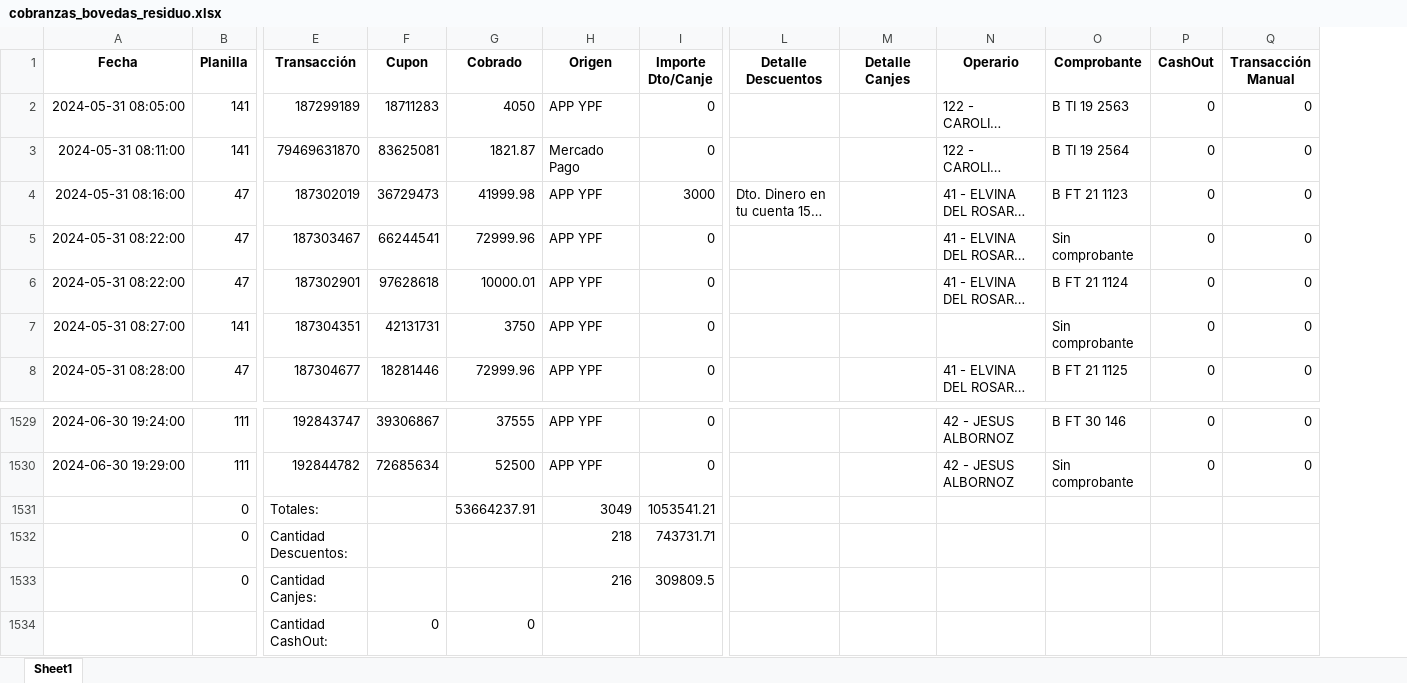
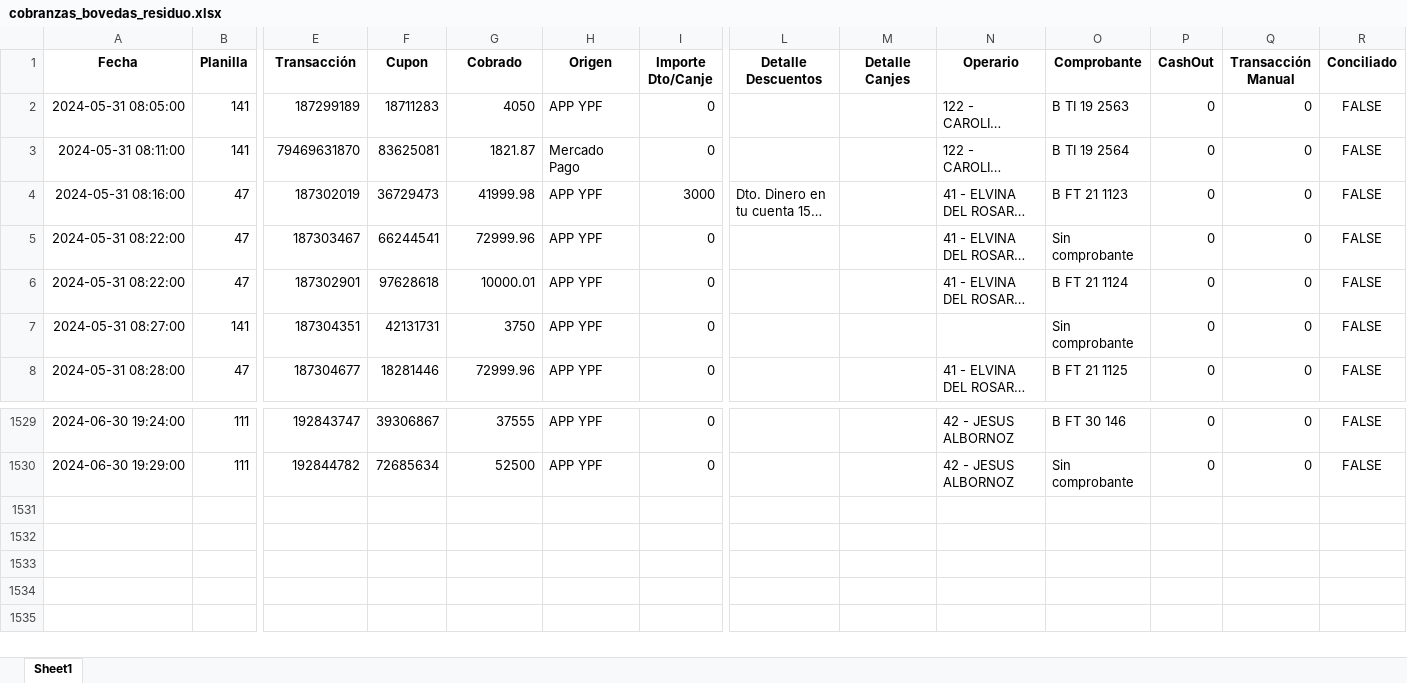
Before and after one commit to kodexArg/alvs-script-conciliar-xls, an Excel workbook: cobranzas_bovedas_residuo.xlsx, sheet Sheet1, drawn as a sheet; only a part is shown, gaps mark what is left out; long unchanged cells end in …; values as stored, in another font and other column widths than the file's, no borders; removed rows and columns are numbered as before the commit, all else as after; rows hold the shown columns only; the diff names each change by its address in the sheet, - before the commit and + after, or states it on an @@ line.

```diff
--- a/cobranzas_bovedas_residuo.xlsx (sheet Sheet1)
+++ b/cobranzas_bovedas_residuo.xlsx (sheet Sheet1)
+column R (Conciliado), rows 2-8: all FALSE; rows 1529-1530: FALSE | FALSE
-row 1531:  | 0 | Totales: |  | 53664237.91 | 3049 | 1053541.21
-row 1532:  | 0 | Cantidad Descuentos: |  |  | 218 | 743731.71
-row 1533:  | 0 | Cantidad Canjes: |  |  | 216 | 309809.5
-row 1534:  |  | Cantidad CashOut: | 0 | 0
```
Also changed, not shown: cobranzas_km1151_residuo.xlsx, conciliacion_result.xlsx, 2 other files.
